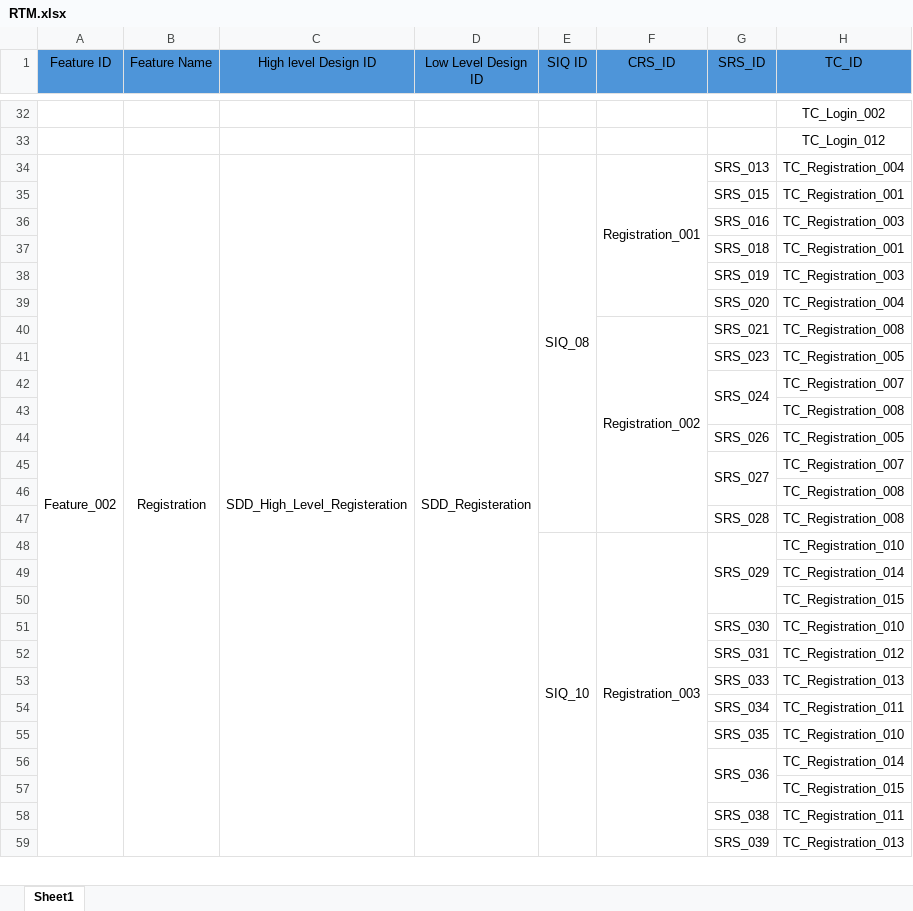
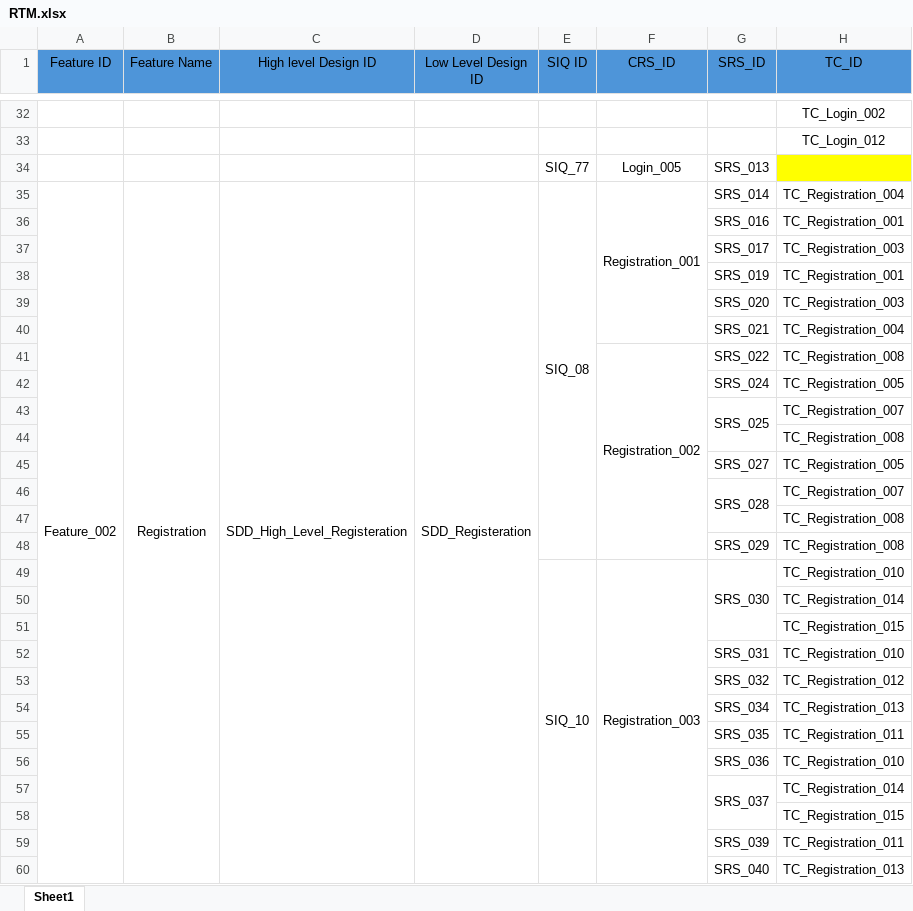
Before and after one commit to Ebrahem-Mostafa/Car-Purchasing, an Excel workbook: Requirments/RTM.xlsx, sheet Sheet1, drawn as a sheet; only a part is shown, gaps mark what is left out; values as stored, in another font and other column widths than the file's, no borders; addresses are those after the commit; the diff covers the shown part only; the diff names each change by its address in the sheet, - before the commit and + after, or states it on an @@ line.

```diff
--- a/Requirments/RTM.xlsx (sheet Sheet1)
+++ b/Requirments/RTM.xlsx (sheet Sheet1)
+row 34:  |  |  |  | SIQ_77 | Login_005 | SRS_013
-G35 (SRS_ID): SRS_013
+G35 (SRS_ID): SRS_014
-G36 (SRS_ID): SRS_015
+G36 (SRS_ID): SRS_016
-G37 (SRS_ID): SRS_016
+G37 (SRS_ID): SRS_017
-G38 (SRS_ID): SRS_018
+G38 (SRS_ID): SRS_019
-G39 (SRS_ID): SRS_019
+G39 (SRS_ID): SRS_020
-G40 (SRS_ID): SRS_020
+G40 (SRS_ID): SRS_021
-G41 (SRS_ID): SRS_021
+G41 (SRS_ID): SRS_022
-G42 (SRS_ID): SRS_023
+G42 (SRS_ID): SRS_024
-G43 (SRS_ID): SRS_024
+G43 (SRS_ID): SRS_025
-G45 (SRS_ID): SRS_026
+G45 (SRS_ID): SRS_027
-G46 (SRS_ID): SRS_027
+G46 (SRS_ID): SRS_028
-G48 (SRS_ID): SRS_028
+G48 (SRS_ID): SRS_029
-G49 (SRS_ID): SRS_029
+G49 (SRS_ID): SRS_030
-G52 (SRS_ID): SRS_030
+G52 (SRS_ID): SRS_031
-G53 (SRS_ID): SRS_031
+G53 (SRS_ID): SRS_032
-G54 (SRS_ID): SRS_033
+G54 (SRS_ID): SRS_034
-G55 (SRS_ID): SRS_034
+G55 (SRS_ID): SRS_035
-G56 (SRS_ID): SRS_035
+G56 (SRS_ID): SRS_036
-G57 (SRS_ID): SRS_036
+G57 (SRS_ID): SRS_037
-G59 (SRS_ID): SRS_038
+G59 (SRS_ID): SRS_039
-G60 (SRS_ID): SRS_039
+G60 (SRS_ID): SRS_040
```
Also changed, not shown: other rows of this sheet.
